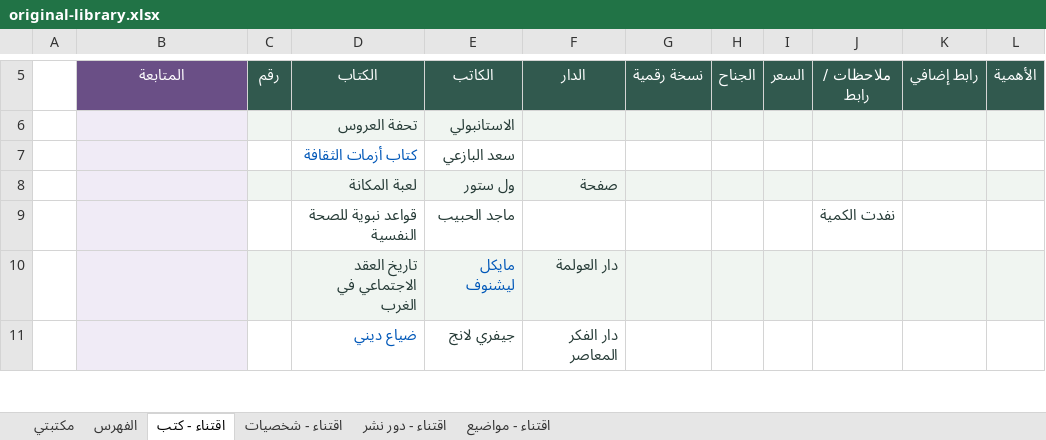
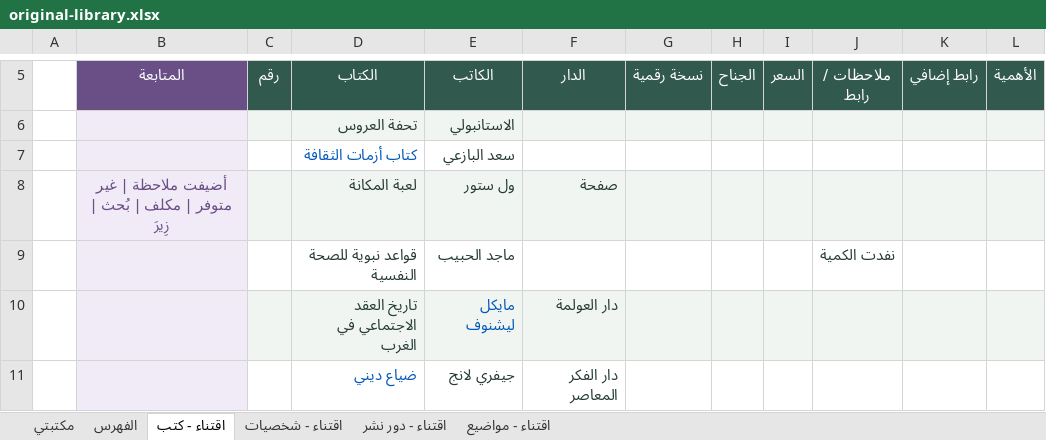
Before and after one commit to abdullahflags/maktabati, an Excel workbook: original-library.xlsx, sheet اقتناء - كتب, drawn as a sheet; only a part is shown, gaps mark what is left out; values as stored, in another font and other column widths than the file's, no borders; table styles not drawn; the diff names each change by its address in the sheet, - before the commit and + after, or states it on an @@ line.

Commit message:
Sync library changes

```diff
--- a/original-library.xlsx (sheet اقتناء - كتب)
+++ b/original-library.xlsx (sheet اقتناء - كتب)
-B8 (المتابعة): (empty)
+B8 (المتابعة): أضيفت ملاحظة | غير متوفر | مكلف | بُحث | زِيرَ
```
Also changed, not shown: 1 other file.
